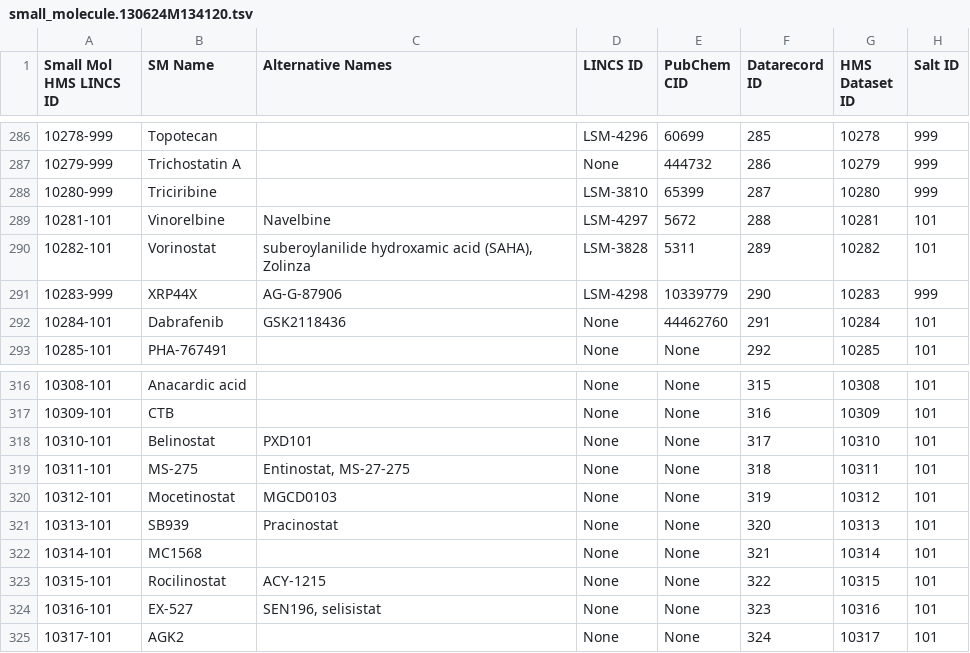
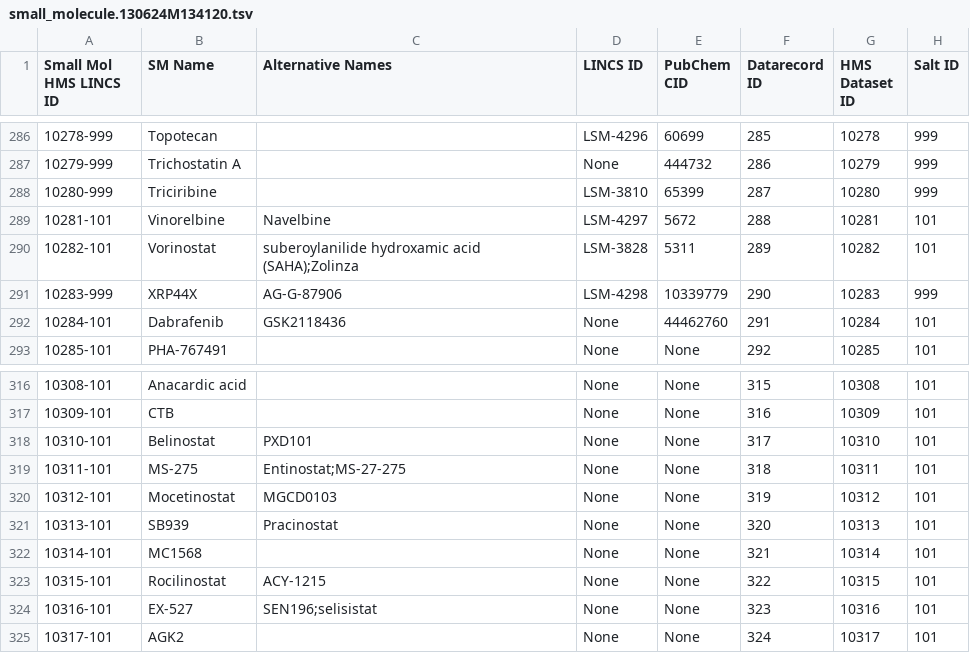
Before and after one commit to jmuhlich/lincs-drug-targets, a TSV file: small_molecule.130624M134120.tsv, drawn as a sheet; only a part is shown, gaps mark what is left out; the diff covers the shown part only; the diff names each change by its address in the sheet, - before the commit and + after, or states it on an @@ line.

```diff
--- a/small_molecule.130624M134120.tsv
+++ b/small_molecule.130624M134120.tsv
-C290 (Alternative Names): …hydroxamic acid (SAHA), Zolinza
+C290 (Alternative Names): …hydroxamic acid (SAHA);Zolinza
-C319 (Alternative Names): Entinostat, MS-27-275
+C319 (Alternative Names): Entinostat;MS-27-275
-C324 (Alternative Names): SEN196, selisistat
+C324 (Alternative Names): SEN196;selisistat
```
Also changed, not shown: 18 edited cells elsewhere in this file.
